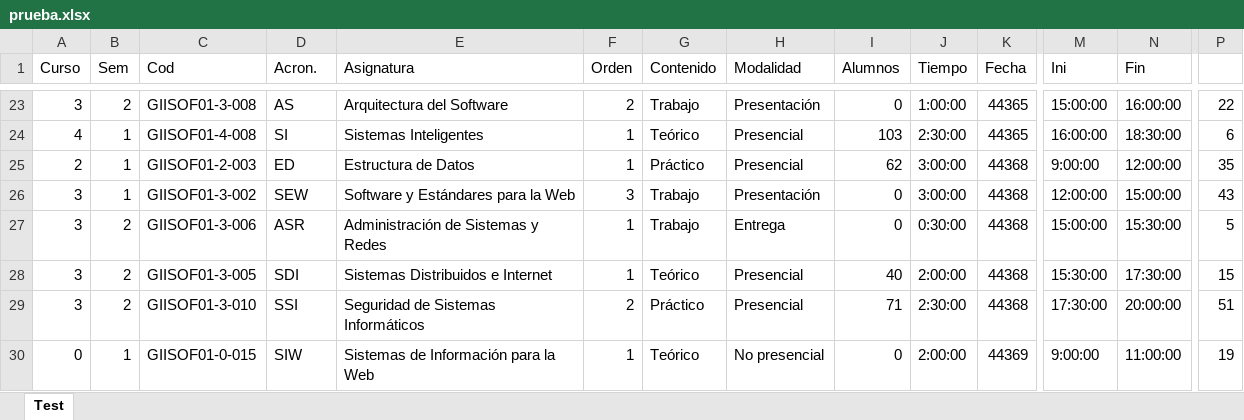
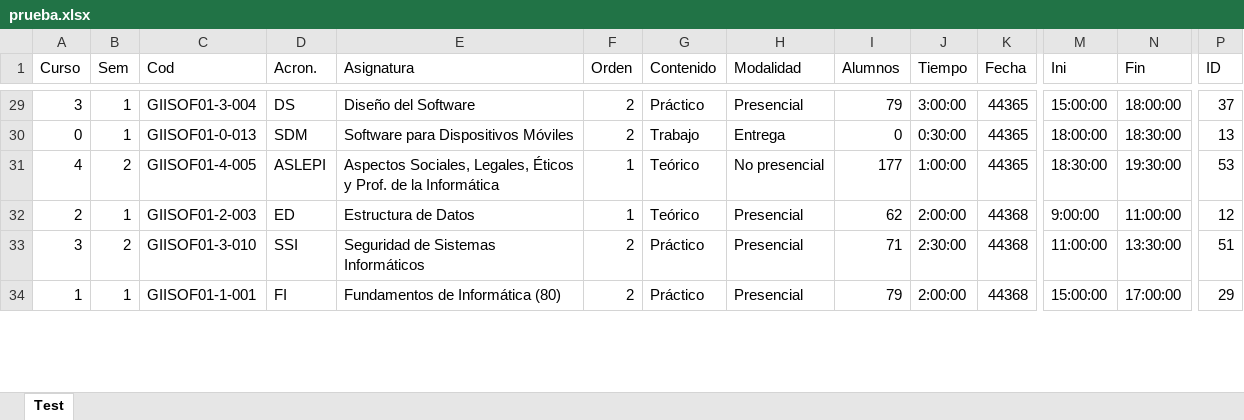
Before and after one commit to luispc1998/Exam_Classifier, an Excel workbook: files/output/prueba.xlsx, sheet Test, drawn as a sheet; only a part is shown, gaps mark what is left out; values as stored, in another font and other column widths than the file's, no borders; removed rows and columns are numbered as before the commit, all else as after; rows hold the shown columns only; the diff covers the shown part only; the diff names each change by its address in the sheet, - before the commit and + after, or states it on an @@ line.

```diff
--- a/files/output/prueba.xlsx (sheet Test)
+++ b/files/output/prueba.xlsx (sheet Test)
-P1: (empty)
+P1: ID
-B29 (Sem): 2
+B29 (Sem): 1
-C29 (Cod): GIISOF01-3-008
+C29 (Cod): GIISOF01-3-004
-D29 (Acron.): AS
+D29 (Acron.): DS
-E29 (Asignatura): Arquitectura del Software
+E29 (Asignatura): Diseño del Software
-G29 (Contenido): Trabajo
+G29 (Contenido): Práctico
-H29 (Modalidad): Presentación
+H29 (Modalidad): Presencial
-I29 (Alumnos): 0
+I29 (Alumnos): 79
-J29 (Tiempo): 1:00:00
+J29 (Tiempo): 3:00:00
-N29 (Fin): 16:00:00
+N29 (Fin): 18:00:00
-P29 (ID): 22
+P29 (ID): 37
+row 30: 0 | 1 | GIISOF01-0-013 | SDM | Software para Dispositivos Móviles | 2 | Trabajo | Entrega | 0 | 0:30:00 | 44365 | 18:00:00 | 18:30:00 | 13
-B31 (Sem): 1
+B31 (Sem): 2
-C31 (Cod): GIISOF01-4-008
+C31 (Cod): GIISOF01-4-005
-D31 (Acron.): SI
+D31 (Acron.): ASLEPI
-E31 (Asignatura): Sistemas Inteligentes
+E31 (Asignatura): Aspectos Sociales, Legales, Éticos y Prof. de la Informática
-H31 (Modalidad): Presencial
+H31 (Modalidad): No presencial
-I31 (Alumnos): 103
+I31 (Alumnos): 177
-J31 (Tiempo): 2:30:00
+J31 (Tiempo): 1:00:00
-M31 (Ini): 16:00:00
+M31 (Ini): 18:30:00
-N31 (Fin): 18:30:00
+N31 (Fin): 19:30:00
-P31 (ID): 6
+P31 (ID): 53
-G32 (Contenido): Práctico
+G32 (Contenido): Teórico
-J32 (Tiempo): 3:00:00
+J32 (Tiempo): 2:00:00
-N32 (Fin): 12:00:00
+N32 (Fin): 11:00:00
-P32 (ID): 35
+P32 (ID): 12
-row 26: 3 | 1 | GIISOF01-3-002 | SEW | Software y Estándares para la Web | 3 | Trabajo | Presentación | 0 | 3:00:00 | 44368 | 12:00:00 | 15:00:00 | 43
-row 27: 3 | 2 | GIISOF01-3-006 | ASR | Administración de Sistemas y Redes | 1 | Trabajo | Entrega | 0 | 0:30:00 | 44368 | 15:00:00 | 15:30:00 | 5
-row 28: 3 | 2 | GIISOF01-3-005 | SDI | Sistemas Distribuidos e Internet | 1 | Teórico | Presencial | 40 | 2:00:00 | 44368 | 15:30:00 | 17:30:00 | 15
-M33 (Ini): 17:30:00
+M33 (Ini): 11:00:00
-N33 (Fin): 20:00:00
+N33 (Fin): 13:30:00
-row 30: 0 | 1 | GIISOF01-0-015 | SIW | Sistemas de Información para la Web | 1 | Teórico | No presencial | 0 | 2:00:00 | 44369 | 9:00:00 | 11:00:00 | 19
+row 34: 1 | 1 | GIISOF01-1-001 | FI | Fundamentos de Informática (80) | 2 | Práctico | Presencial | 79 | 2:00:00 | 44368 | 15:00:00 | 17:00:00 | 29
```
Also changed, not shown: 27 added rows, 25 removed rows and 217 edited cells elsewhere in this sheet, files/pruebas/v6_sinFechas.xlsx, 8 other files.
